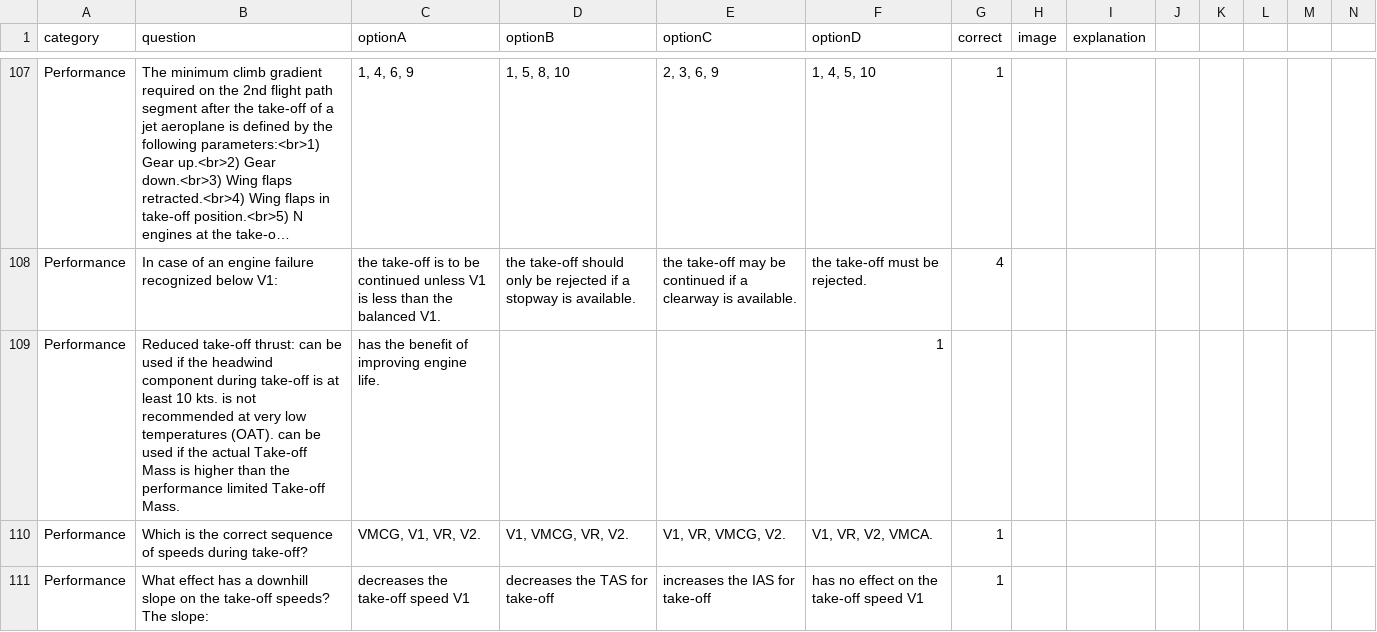
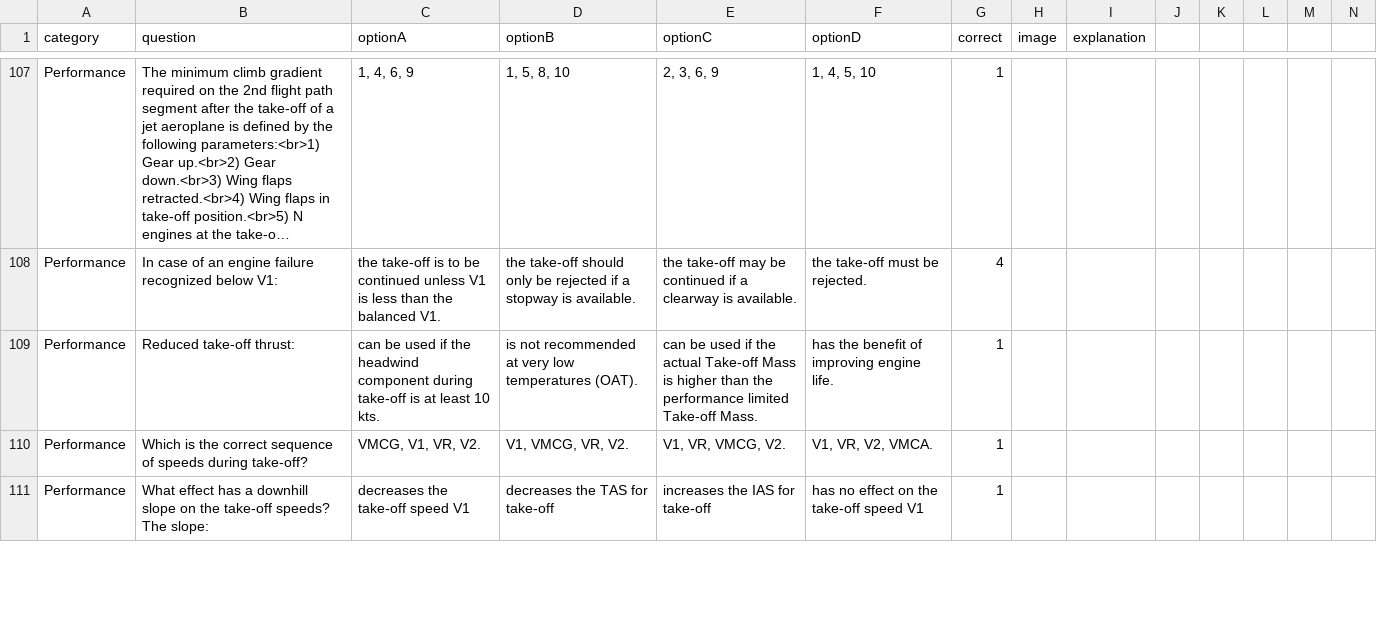
Before and after one commit to Georgesk1997/ETIHAD, a CSV file: categories/performance.csv, drawn as a sheet; only a part is shown, gaps mark what is left out; long unchanged cells end in …; removed rows and columns are numbered as before the commit, all else as after; rows hold the shown columns only; the diff names each change by its address in the sheet, - before the commit and + after, or states it on an @@ line.

Commit message:
Update performance.csv

```diff
--- a/categories/performance.csv
+++ b/categories/performance.csv
-row 109: Performance | Reduced take-off thrust: can be used if the headwind component during take-off is at least 10 kts. is not recommended at very low temperatures (OAT). can be used if the actual Take-off Mass is higher than the performance limited Take-off Mass. | has the benefit of improving engine life. |  |  | 1
+row 109: Performance | Reduced take-off thrust: | can be used if the headwind component during take-off is at least 10 kts. | is not recommended at very low temperatures (OAT). | can be used if the actual Take-off Mass is higher than the performance limited Take-off Mass. | has the benefit of improving engine life. | 1
```
